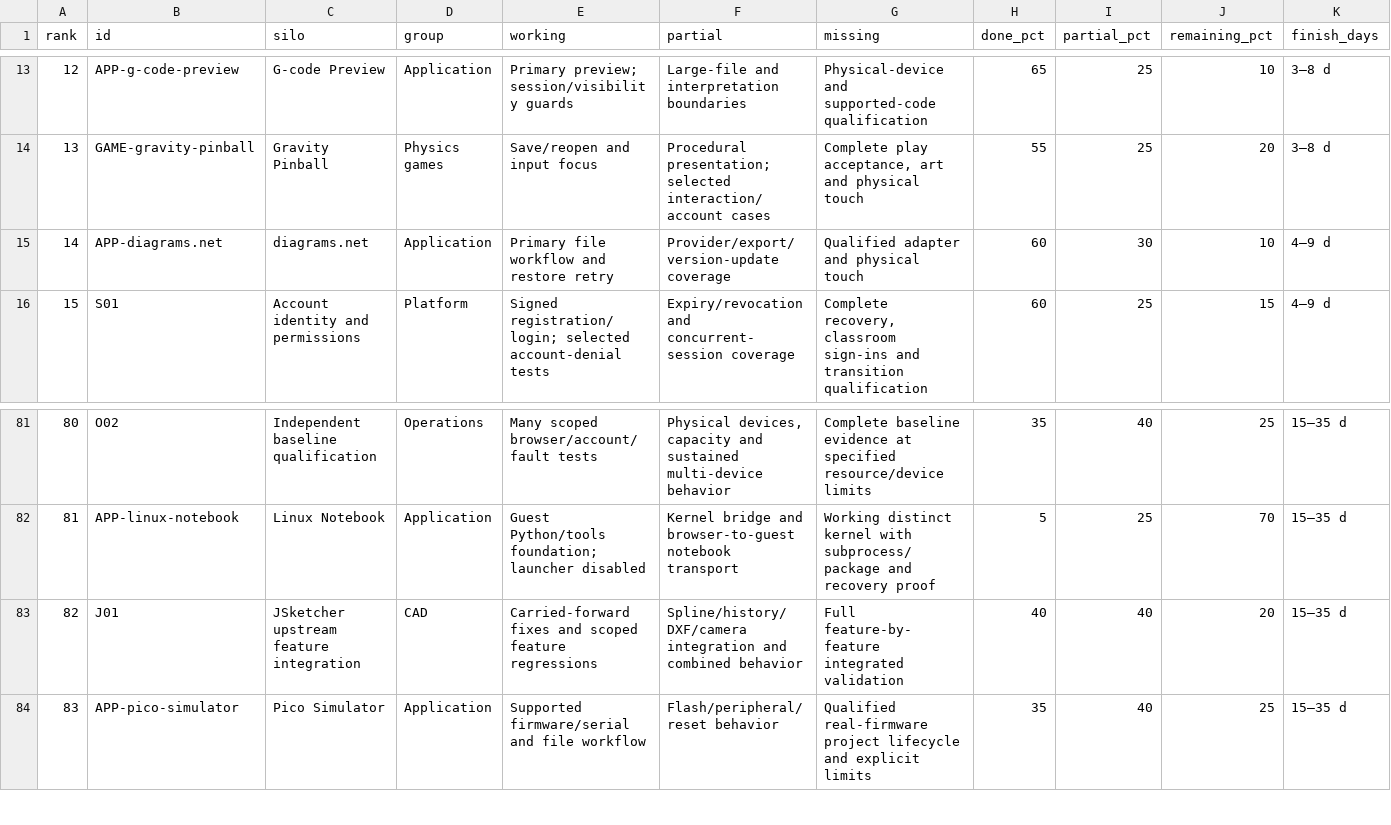
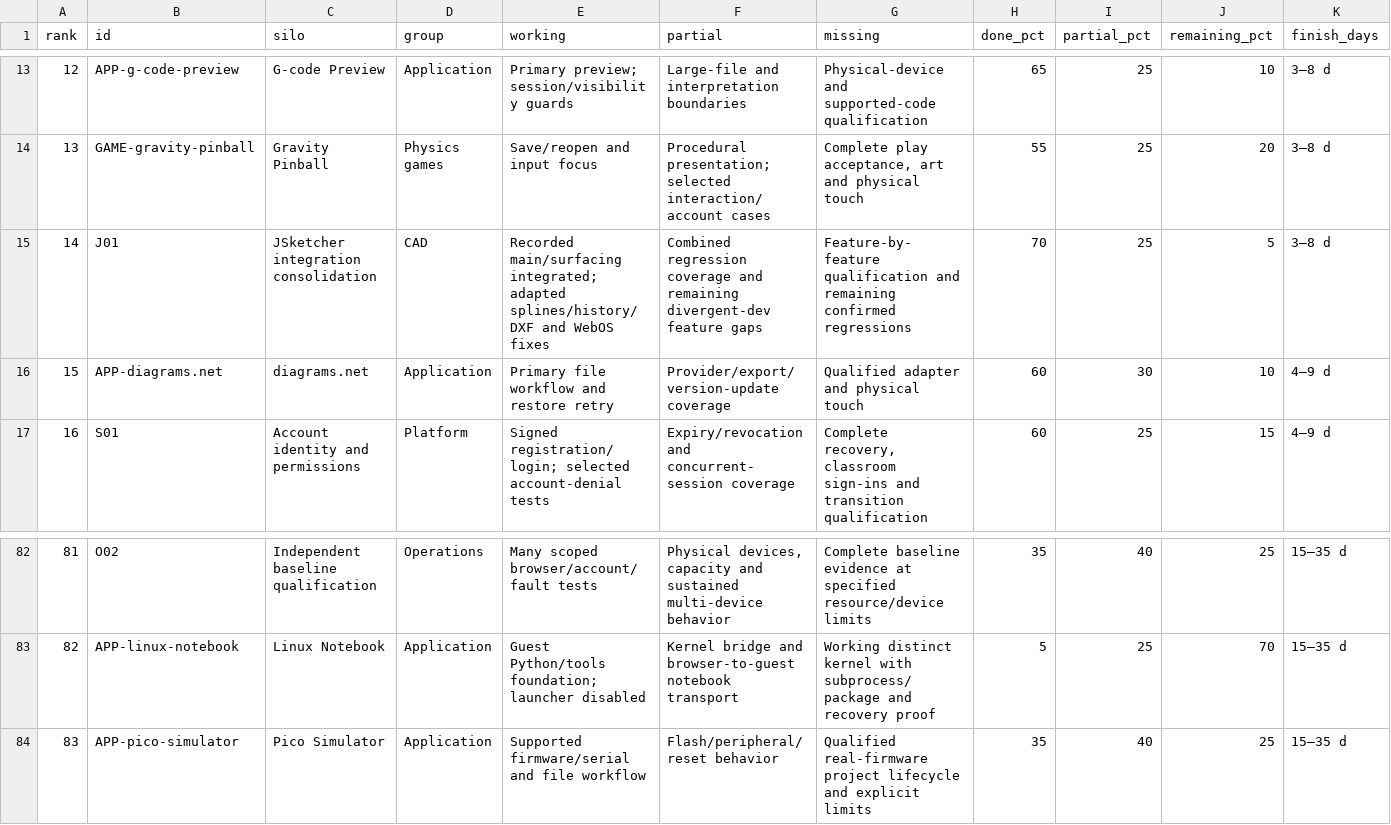
Before and after one commit to CC-David-CC/WebOS, a CSV file: migration/legacy-workspace-guidance/docs/planning/SILO-MATRIX.csv, drawn as a sheet; only a part is shown, gaps mark what is left out; removed rows and columns are numbered as before the commit, all else as after; rows hold the shown columns only; the diff names each change by its address in the sheet, - before the commit and + after, or states it on an @@ line.

Commit message:
Correct JSketcher estimates for existing source integration

```diff
--- a/migration/legacy-workspace-guidance/docs/planning/SILO-MATRIX.csv
+++ b/migration/legacy-workspace-guidance/docs/planning/SILO-MATRIX.csv
+row 15: 14 | J01 | JSketcher integration consolidation | CAD | Recorded main/surfacing integrated; adapted splines/history/DXF and WebOS fixes | Combined regression coverage and remaining divergent-dev feature gaps | Feature-by-feature qualification and remaining confirmed regressions | 70 | 25 | 5 | 3–8 d
@@ column A (rank) renumbered between rows 16 and 83 @@
-row 83: 82 | J01 | JSketcher upstream feature integration | CAD | Carried-forward fixes and scoped feature regressions | Spline/history/DXF/camera integration and combined behavior | Full feature-by-feature integrated validation | 40 | 40 | 20 | 15–35 d
```
Also changed, not shown: 7 other files.
